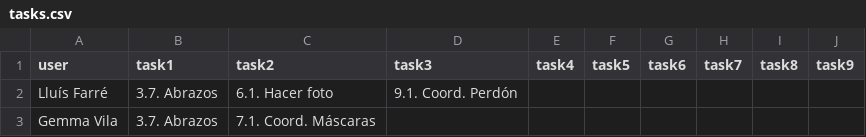
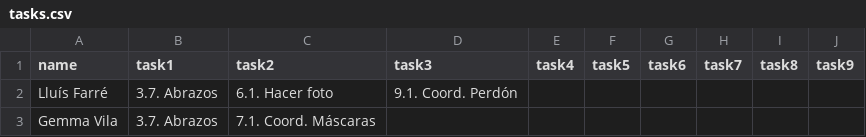
Before and after one commit to JeezLuis/JeezLuis.github.io, a CSV file: tasks.csv, drawn as a sheet; only a part is shown.

Commit message:
Update tasks.csv

```diff
--- a/tasks.csv
+++ b/tasks.csv
@@ -1,2 +1,2 @@
-user,task1,task2,task3,task4,task5,task6,task7,task8,task9
+name,task1,task2,task3,task4,task5,task6,task7,task8,task9
 Lluís Farré ,3.7. Abrazos,6.1. Hacer foto,9.1. Coord. Perdón,,,,,,
```
